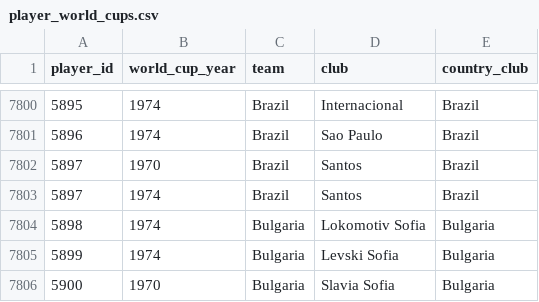
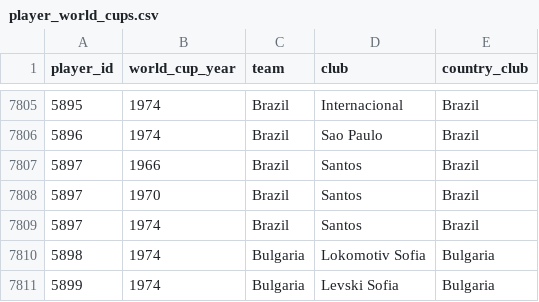
Before and after one commit to rbetis35/mundiales-futbol-datos, a CSV file: WorldCups/players/player_world_cups.csv, drawn as a sheet; only a part is shown, gaps mark what is left out; the shorter side is filled out with more unchanged rows; the diff covers the shown part only.

```diff
--- a/WorldCups/players/player_world_cups.csv
+++ b/WorldCups/players/player_world_cups.csv
@@ -7801,2 +7806,3 @@ player_id,world_cup_year,team,club,country_club
 5896,1974,Brazil,Sao Paulo,Brazil
+5897,1966,Brazil,Santos,Brazil
 5897,1970,Brazil,Santos,Brazil
```
Also changed, not shown: 5 added rows elsewhere in this file.
